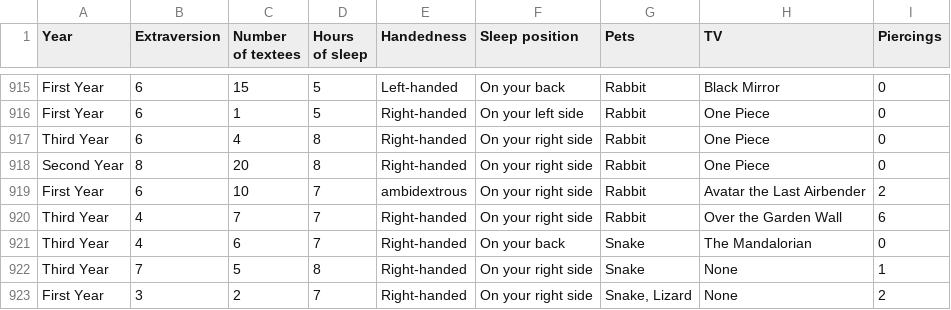
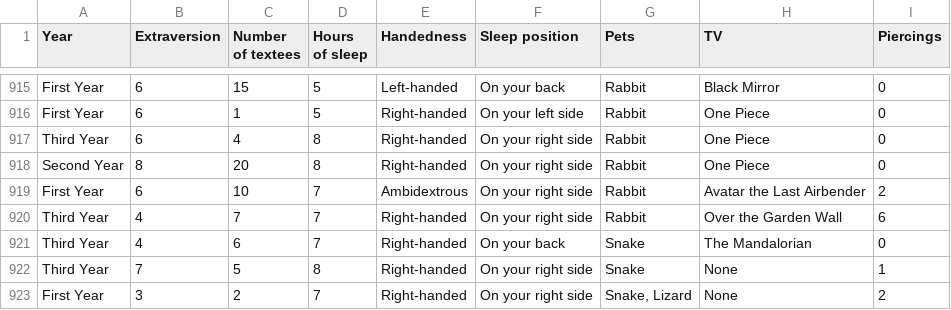
Before and after one commit to data-8/materials-sp24, a CSV file: lec/lec09/welcome_survey_sp24.csv, drawn as a sheet; only a part is shown, gaps mark what is left out; the diff covers the shown part only.

```diff
--- a/lec/lec09/welcome_survey_sp24.csv
+++ b/lec/lec09/welcome_survey_sp24.csv
@@ -918,3 +918,3 @@ Third Year,6,4,8,Right-handed,On your right side,Rabbit,One Piece,0
 Second Year,8,20,8,Right-handed,On your right side,Rabbit,One Piece,0
-First Year,6,10,7,ambidextrous,On your right side,Rabbit,Avatar the Last Airbender,2
+First Year,6,10,7,Ambidextrous,On your right side,Rabbit,Avatar the Last Airbender,2
 Third Year,4,7,7,Right-handed,On your right side,Rabbit,Over the Garden Wall,6
```
Also changed, not shown: 5 edited cells elsewhere in this file, 1 other file.
